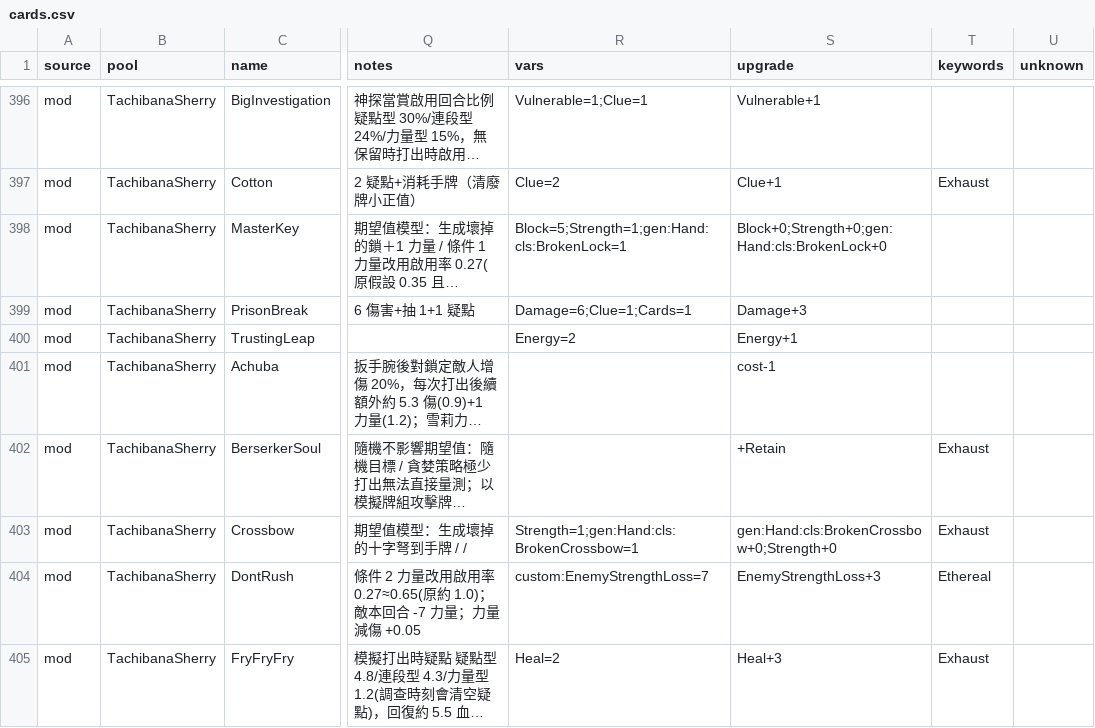
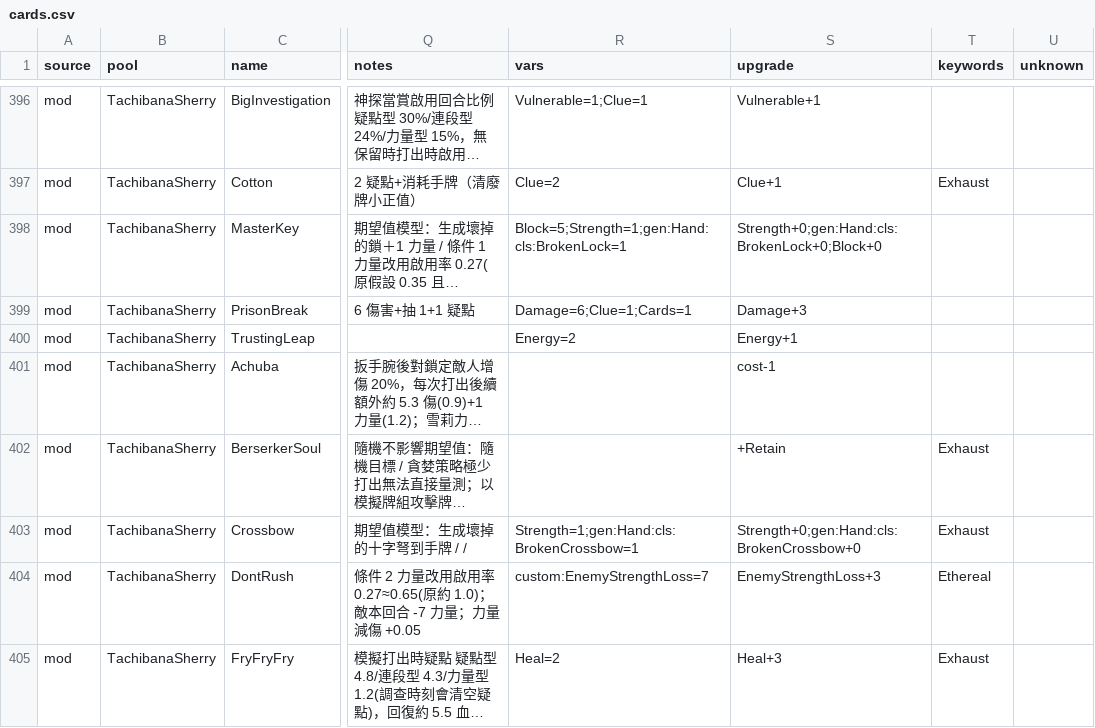
Before and after one commit to STS2-Manosaba/Manosaba, a CSV file: tools/card_score/output/cards.csv, drawn as a sheet; only a part is shown, gaps mark what is left out; long unchanged cells end in …; the diff covers the shown part only; the diff names each change by its address in the sheet, - before the commit and + after, or states it on an @@ line.

```diff
--- a/tools/card_score/output/cards.csv
+++ b/tools/card_score/output/cards.csv
-S398 (upgrade): Block+0;Strength+0;gen:Hand:cls:BrokenLock+0
+S398 (upgrade): Strength+0;gen:Hand:cls:BrokenLock+0;Block+0
-S403 (upgrade): gen:Hand:cls:BrokenCrossbow+0;Strength+0
+S403 (upgrade): Strength+0;gen:Hand:cls:BrokenCrossbow+0
```
Also changed, not shown: 99 edited cells elsewhere in this file, 17 other files.
